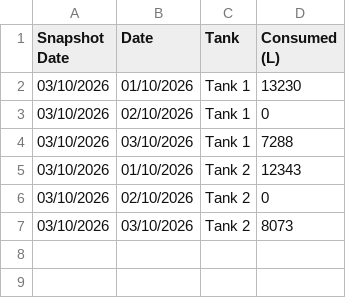
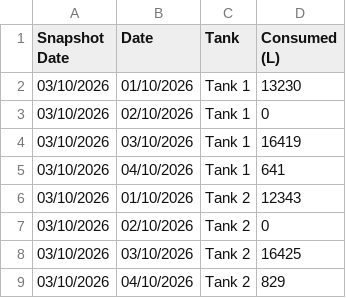
Before and after one commit to neil-noble/NMG, a CSV file: data/daily_usage.csv, drawn as a sheet.

```diff
--- a/data/daily_usage.csv
+++ b/data/daily_usage.csv
@@ -3,5 +3,7 @@ Snapshot Date,Date,Tank,Consumed (L)
 03/10/2026,02/10/2026,Tank 1,0
-03/10/2026,03/10/2026,Tank 1,7288
+03/10/2026,03/10/2026,Tank 1,16419
+03/10/2026,04/10/2026,Tank 1,641
 03/10/2026,01/10/2026,Tank 2,12343
 03/10/2026,02/10/2026,Tank 2,0
-03/10/2026,03/10/2026,Tank 2,8073
+03/10/2026,03/10/2026,Tank 2,16425
+03/10/2026,04/10/2026,Tank 2,829
```
Also changed, not shown: data/forecast.csv, data/mom_comparison.csv.
